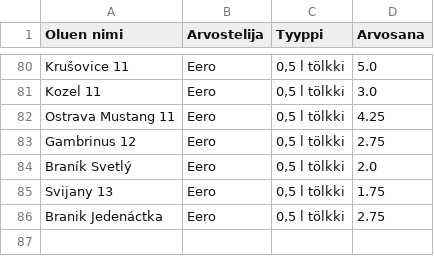
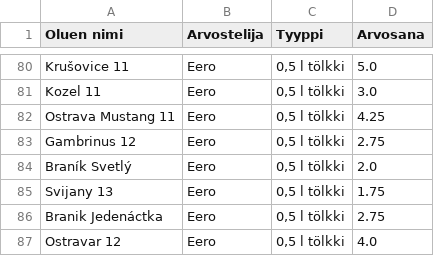
Before and after one commit to saqfromchurchvillage/streamlit, a CSV file: olut_ranking.csv, drawn as a sheet; only a part is shown, gaps mark what is left out; the diff names each change by its address in the sheet, - before the commit and + after, or states it on an @@ line.

Commit message:
Update CSV file

```diff
--- a/olut_ranking.csv
+++ b/olut_ranking.csv
+row 87: Ostravar 12 | Eero | 0,5 l tölkki | 4.0
```
